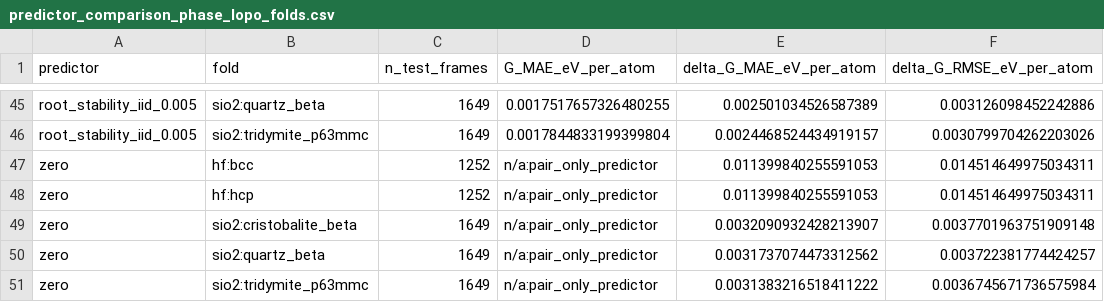
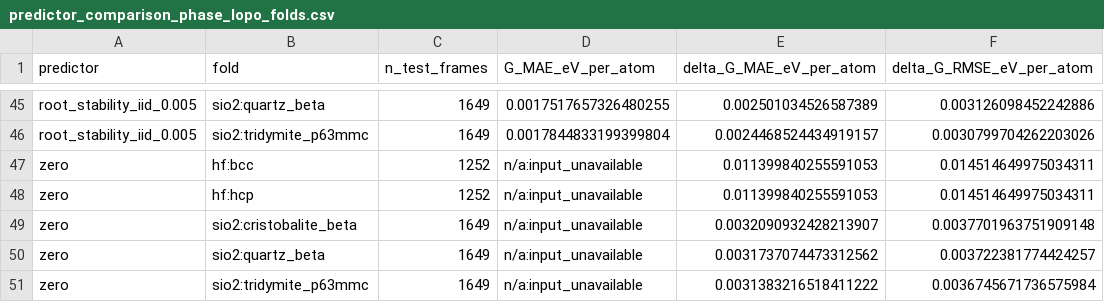
Before and after one commit to zirenjin/fes-bench, a CSV file: result/tables/predictor_comparison_phase_lopo_folds.csv, drawn as a sheet; only a part is shown, gaps mark what is left out; the diff covers the shown part only; the diff names each change by its address in the sheet, - before the commit and + after, or states it on an @@ line.

```diff
--- a/result/tables/predictor_comparison_phase_lopo_folds.csv
+++ b/result/tables/predictor_comparison_phase_lopo_folds.csv
-D47:D51 (G_MAE_eV_per_atom): n/a:pair_only_predictor
+D47:D51 (G_MAE_eV_per_atom): n/a:input_unavailable
```
Also changed, not shown: 20 edited cells elsewhere in this file, result/tables/predictor_comparison_phase_lopo.csv, result/tables/predictor_comparison_phase_lopo_include_all_pairs.csv, 49 other files.
